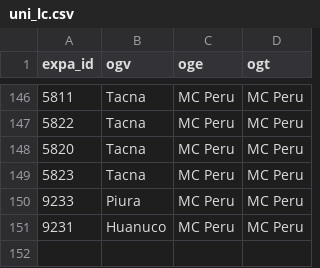
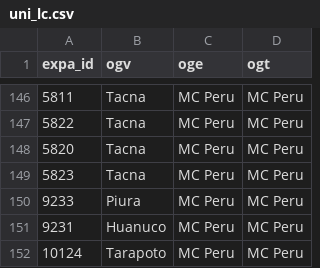
Before and after one commit to AIESEC-no-Brasil/databazi, a CSV file: scripts/per/uni_lc.csv, drawn as a sheet; only a part is shown, gaps mark what is left out; the diff names each change by its address in the sheet, - before the commit and + after, or states it on an @@ line.

Commit message:
feat(uni_lc.csv): adds missing university relation

```diff
--- a/scripts/per/uni_lc.csv
+++ b/scripts/per/uni_lc.csv
+row 152: 10124 | Tarapoto | MC Peru | MC Peru
```
